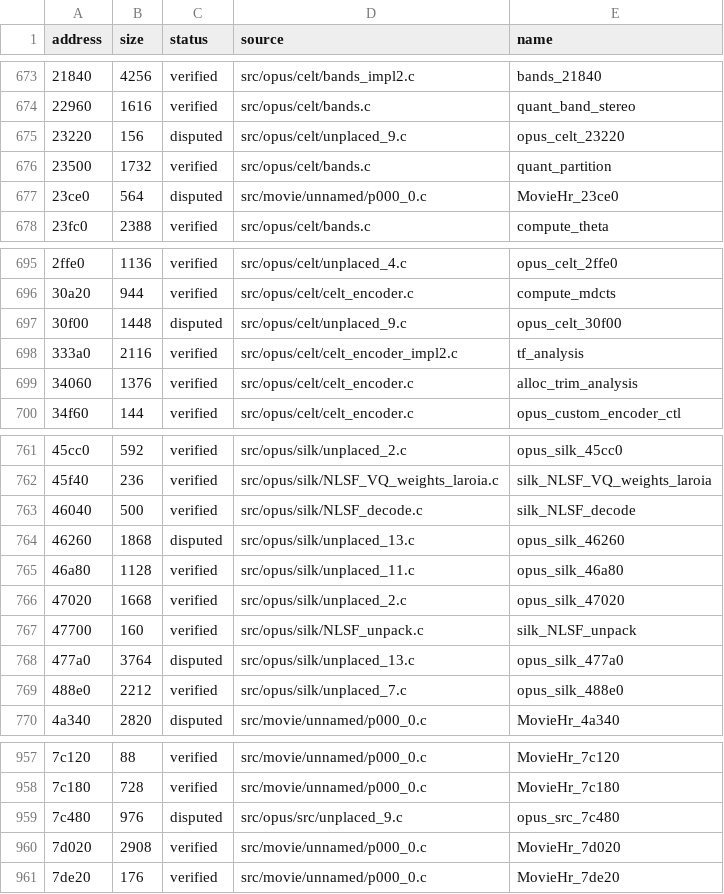
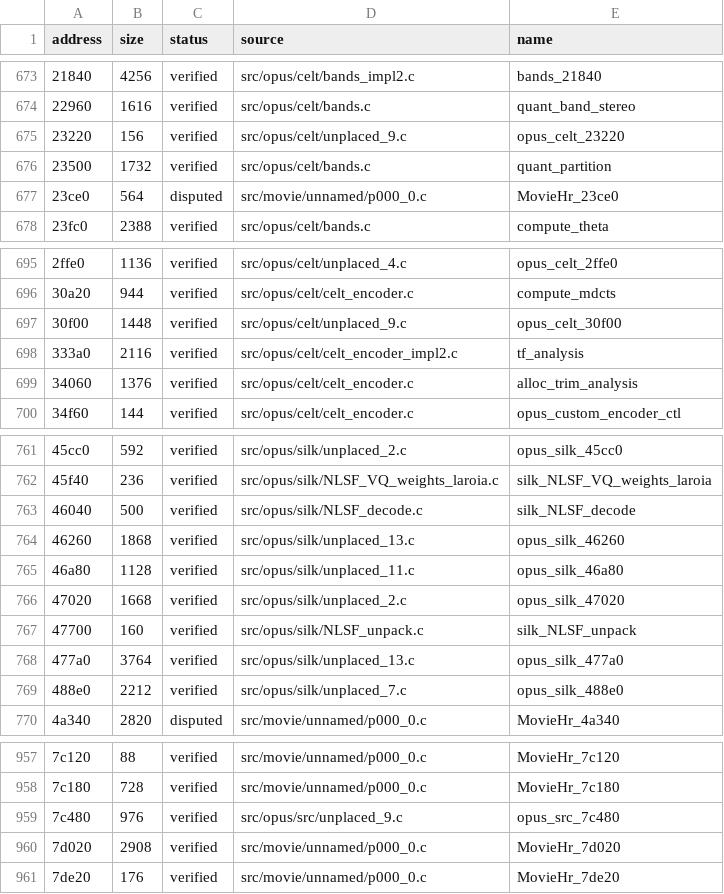
Before and after one commit to Tokaroy/fefw, a CSV file: data/ledger/subsdk2.csv, drawn as a sheet; only a part is shown, gaps mark what is left out; the diff names each change by its address in the sheet, - before the commit and + after, or states it on an @@ line.

```diff
--- a/data/ledger/subsdk2.csv
+++ b/data/ledger/subsdk2.csv
-C675 (status): disputed
+C675 (status): verified
-C697 (status): disputed
+C697 (status): verified
-C764 (status): disputed
+C764 (status): verified
-C768 (status): disputed
+C768 (status): verified
-C959 (status): disputed
+C959 (status): verified
```
Also changed, not shown: data/ledger/subsdk0.csv, data/ledger/subsdk1.csv, 3 other files.
